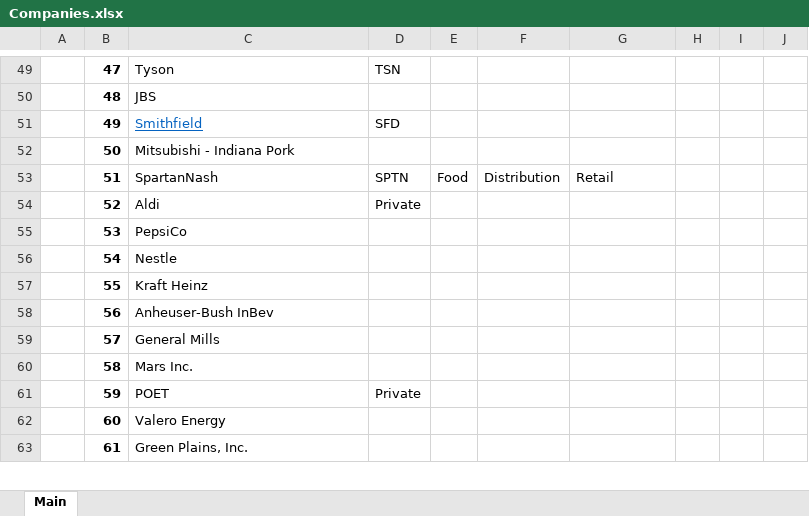
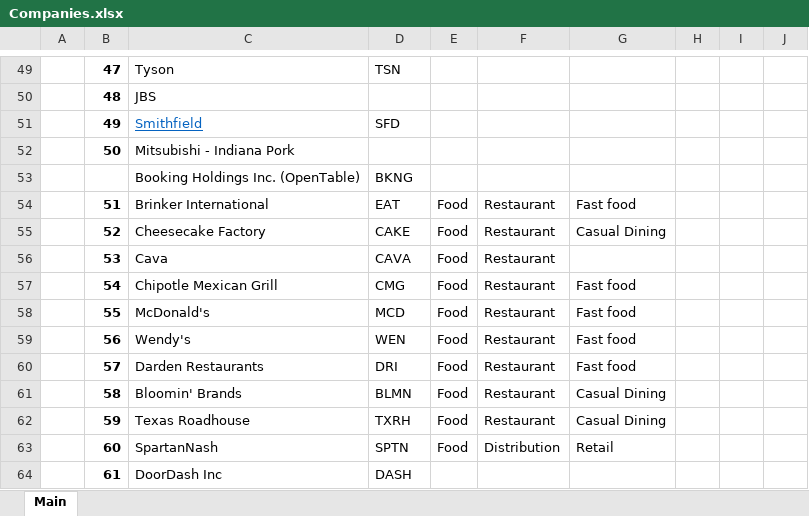
Before and after one commit to cchristner/models, an Excel workbook: Companies.xlsx, sheet Main, drawn as a sheet; only a part is shown, gaps mark what is left out; values as stored, in another font and other column widths than the file's, no borders; addresses are those after the commit; rows hold the shown columns only; the diff covers the shown part only; the diff names each change by its address in the sheet, - before the commit and + after, or states it on an @@ line.

Commit message:
updates

```diff
--- a/Companies.xlsx (sheet Main)
+++ b/Companies.xlsx (sheet Main)
+row 53:  |  | Booking Holdings Inc. (OpenTable) | BKNG
-C54: SpartanNash
+C54: Brinker International
-D54: SPTN
+D54: EAT
-F54: Distribution
+F54: Restaurant
-G54: Retail
+G54: Fast food
-C55: Aldi
+C55: Cheesecake Factory
-D55: Private
+D55: CAKE
-E55:E63: (empty)
+E55:E63: Food
-F55:F62: (empty)
+F55:F62: Restaurant
-G55: (empty)
+G55: Casual Dining
-C56: PepsiCo
+C56: Cava
-D56: (empty)
+D56: CAVA
-C57: Nestle
+C57: Chipotle Mexican Grill
-D57: (empty)
+D57: CMG
-G57:G60: (empty)
+G57:G60: Fast food
-C58: Kraft Heinz
+C58: McDonald's
-D58: (empty)
+D58: MCD
-C59: Anheuser-Bush InBev
+C59: Wendy's
-D59: (empty)
+D59: WEN
-C60: General Mills
+C60: Darden Restaurants
-D60: (empty)
+D60: DRI
-C61: Mars Inc.
+C61: Bloomin' Brands
-D61: (empty)
+D61: BLMN
-G61:G62: (empty)
+G61:G62: Casual Dining
-C62: POET
+C62: Texas Roadhouse
-D62: Private
+D62: TXRH
-C63: Valero Energy
+C63: SpartanNash
-D63: (empty)
+D63: SPTN
-F63: (empty)
+F63: Distribution
-G63: (empty)
+G63: Retail
-C64: Green Plains, Inc.
+C64: DoorDash Inc
-D64: (empty)
+D64: DASH
```
Also changed, not shown: 19 added rows and 59 edited cells elsewhere in this sheet, formulas that keep their value.
